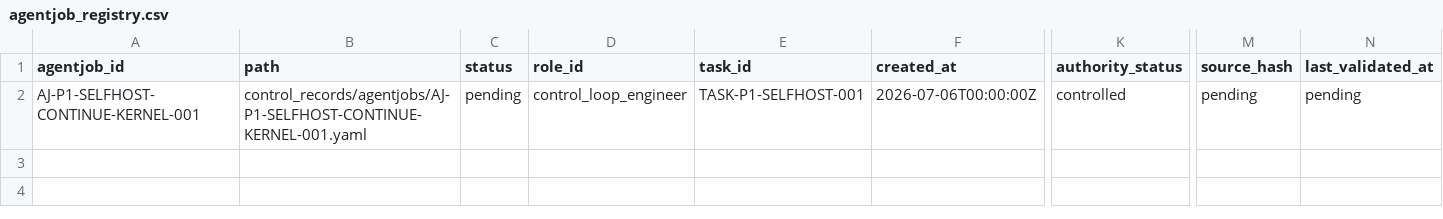
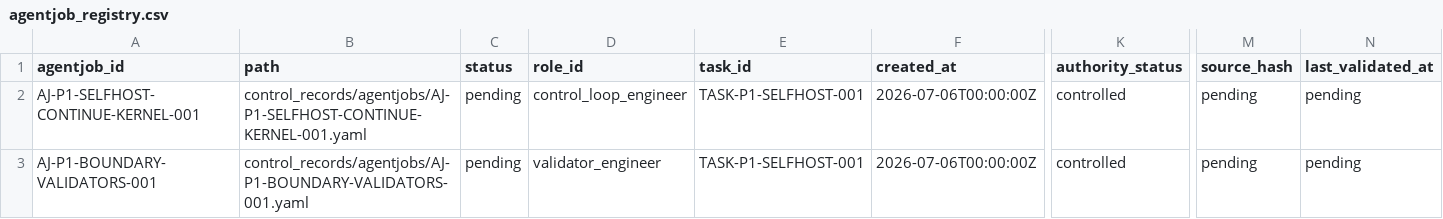
Before and after one commit to AngryOwlAI/Sys4AI-dev, a CSV file: sys-for-ai/registries/agentjob_registry.csv, drawn as a sheet; only a part is shown, gaps mark what is left out; rows hold the shown columns only; the diff names each change by its address in the sheet, - before the commit and + after, or states it on an @@ line.

```diff
--- a/sys-for-ai/registries/agentjob_registry.csv
+++ b/sys-for-ai/registries/agentjob_registry.csv
+row 3: AJ-P1-BOUNDARY-VALIDATORS-001 | control_records/agentjobs/AJ-P1-BOUNDARY-VALIDATORS-001.yaml | pending | validator_engineer | TASK-P1-SELFHOST-001 | 2026-07-06T00:00:00Z | controlled | pending | pending
```
Also changed, not shown: sys-for-ai/registries/control_record_registry.csv, sys-for-ai/registries/source_registry.csv, 8 other files.
